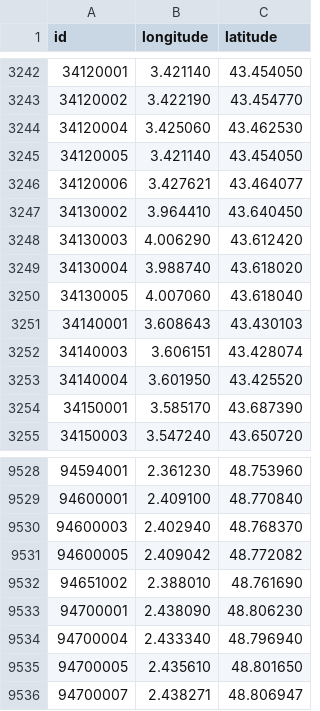
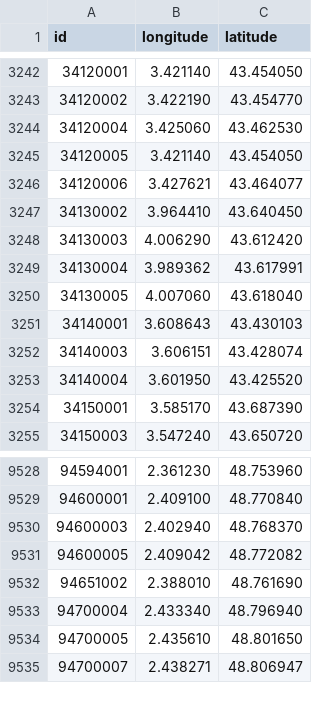
Before and after one commit to prix-carburant/prix-carburant-data, a TSV file: points-de-vente.tsv, drawn as a sheet; only a part is shown, gaps mark what is left out.

```diff
--- a/points-de-vente.tsv
+++ b/points-de-vente.tsv
@@ -3248,3 +3248,3 @@ id	longitude	latitude
 34130003	4.006290	43.612420
-34130004	3.988740	43.618020
+34130004	3.989362	43.617991
 34130005	4.007060	43.618040
@@ -9532,3 +9532,2 @@ id	longitude	latitude
 94651002	2.388010	48.761690
-94700001	2.438090	48.806230
 94700004	2.433340	48.796940
```
Also changed, not shown: prix-nationaux.tsv, 2 other files.
